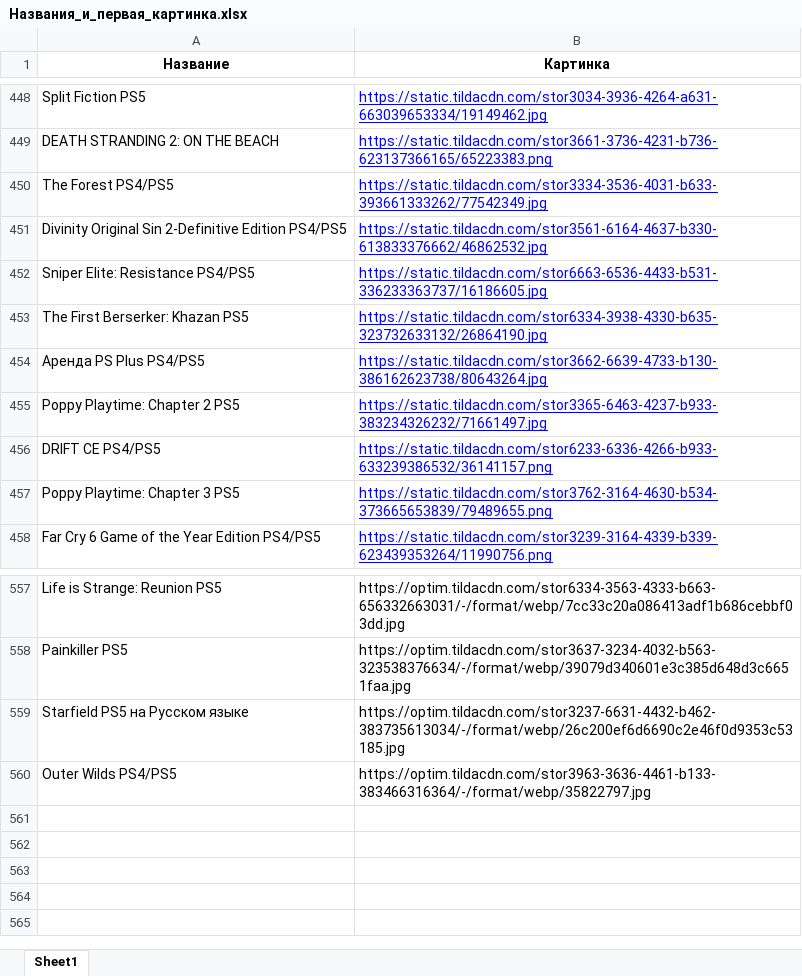
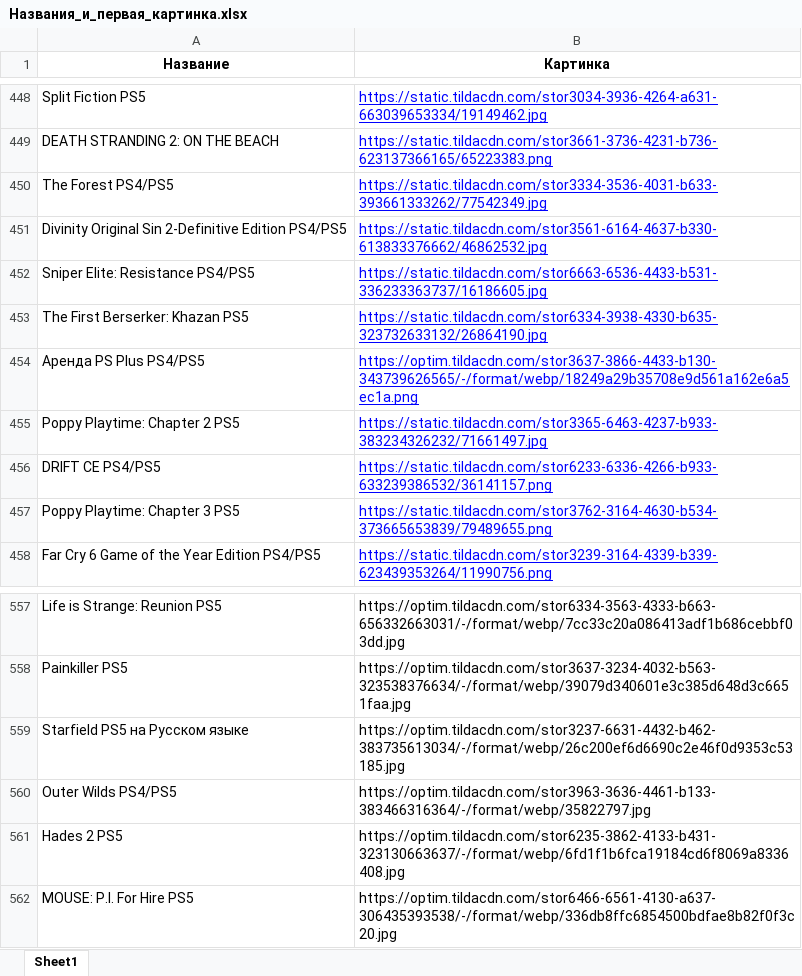
Before and after one commit to chekoli911/training-timer, an Excel workbook: Названия_и_первая_картинка.xlsx, sheet Sheet1, drawn as a sheet; only a part is shown, gaps mark what is left out; values as stored, in another font and other column widths than the file's, no borders; the diff names each change by its address in the sheet, - before the commit and + after, or states it on an @@ line.

Commit message:
Add files via upload

```diff
--- a/Названия_и_первая_картинка.xlsx (sheet Sheet1)
+++ b/Названия_и_первая_картинка.xlsx (sheet Sheet1)
-B454 (Картинка): https://static.tildacdn.com/stor3662-6639-4733-b130-386162623738/80643264.jpg
+B454 (Картинка): https://optim.tildacdn.com/stor3637-3866-4433-b130-343739626565/-/format/webp/18249a29b35708e9d561a162e6a5ec1a.png
+row 561: Hades 2 PS5 | https://optim.tildacdn.com/stor6235-3862-4133-b431-323130663637/-/format/webp/6fd1f1b6fca19184cd6f8069a8336408.jpg
+row 562: MOUSE: P.I. For Hire PS5 | https://optim.tildacdn.com/stor6466-6561-4130-a637-306435393538/-/format/webp/336db8ffc6854500bdfae8b82f0f3c20.jpg
```
